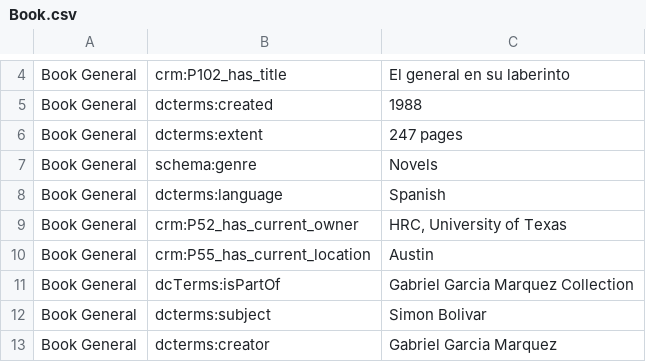
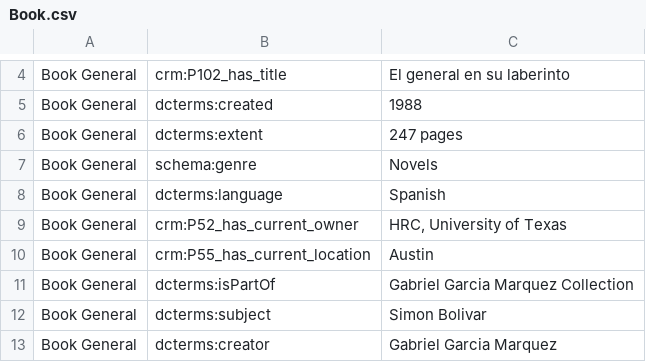
Before and after one commit to csalguero10/LODGabrielGarciaMarquez, a CSV file: csv_files/Book.csv, drawn as a sheet; only a part is shown, gaps mark what is left out.

```diff
--- a/csv_files/Book.csv
+++ b/csv_files/Book.csv
@@ -10,3 +10,3 @@ Book General,crm:P52_has_current_owner,"HRC, University of Texas"
 Book General,crm:P55_has_current_location,Austin
-Book General,dcTerms:isPartOf,Gabriel Garcia Marquez Collection
+Book General,dcterms:isPartOf,Gabriel Garcia Marquez Collection
 Book General,dcterms:subject,Simon Bolivar
```
Also changed, not shown: csv_files/Article.csv, csv_files/Image.csv, 5 other files.
